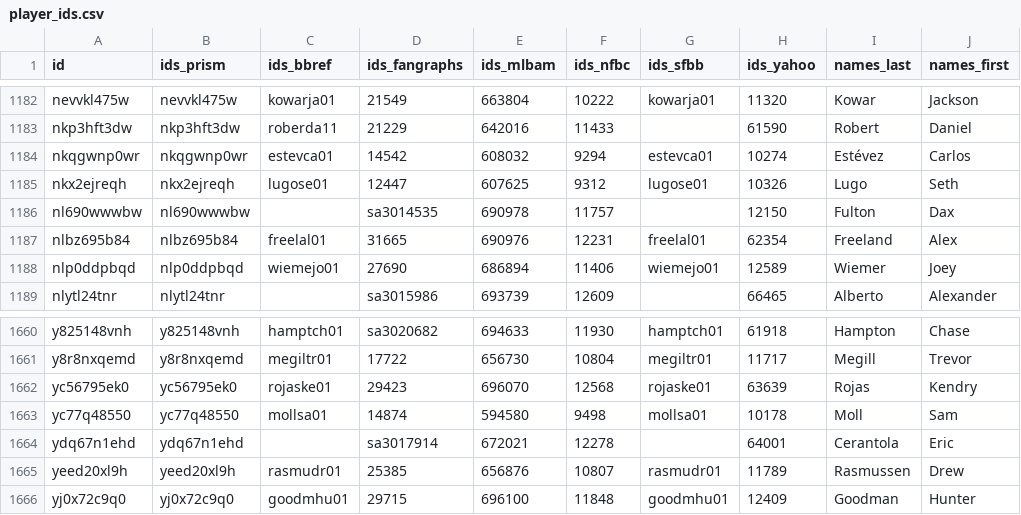
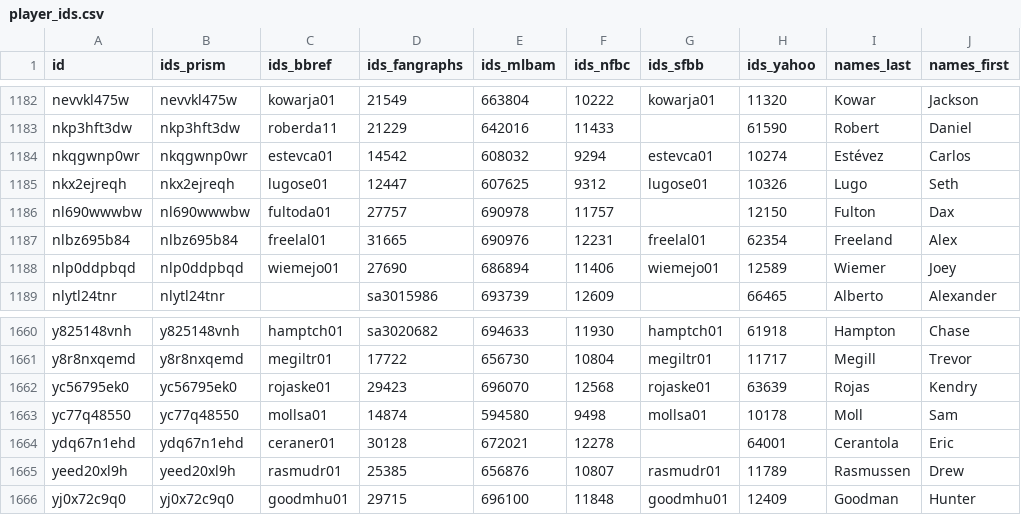
Before and after one commit to StatsVine/prism-registry, a CSV file: exports/mlb/player_ids/player_ids.csv, drawn as a sheet; only a part is shown, gaps mark what is left out; the diff names each change by its address in the sheet, - before the commit and + after, or states it on an @@ line.

```diff
--- a/exports/mlb/player_ids/player_ids.csv
+++ b/exports/mlb/player_ids/player_ids.csv
-C1186 (ids_bbref): (empty)
+C1186 (ids_bbref): fultoda01
-D1186 (ids_fangraphs): sa3014535
+D1186 (ids_fangraphs): 27757
-C1664 (ids_bbref): (empty)
+C1664 (ids_bbref): ceraner01
-D1664 (ids_fangraphs): sa3017914
+D1664 (ids_fangraphs): 30128
```
Also changed, not shown: exports/mlb/players_mlb_profile/players_mlb_profile.csv, exports/mlb/players_mlb_roster/players_mlb_roster.csv, 41 other files.
